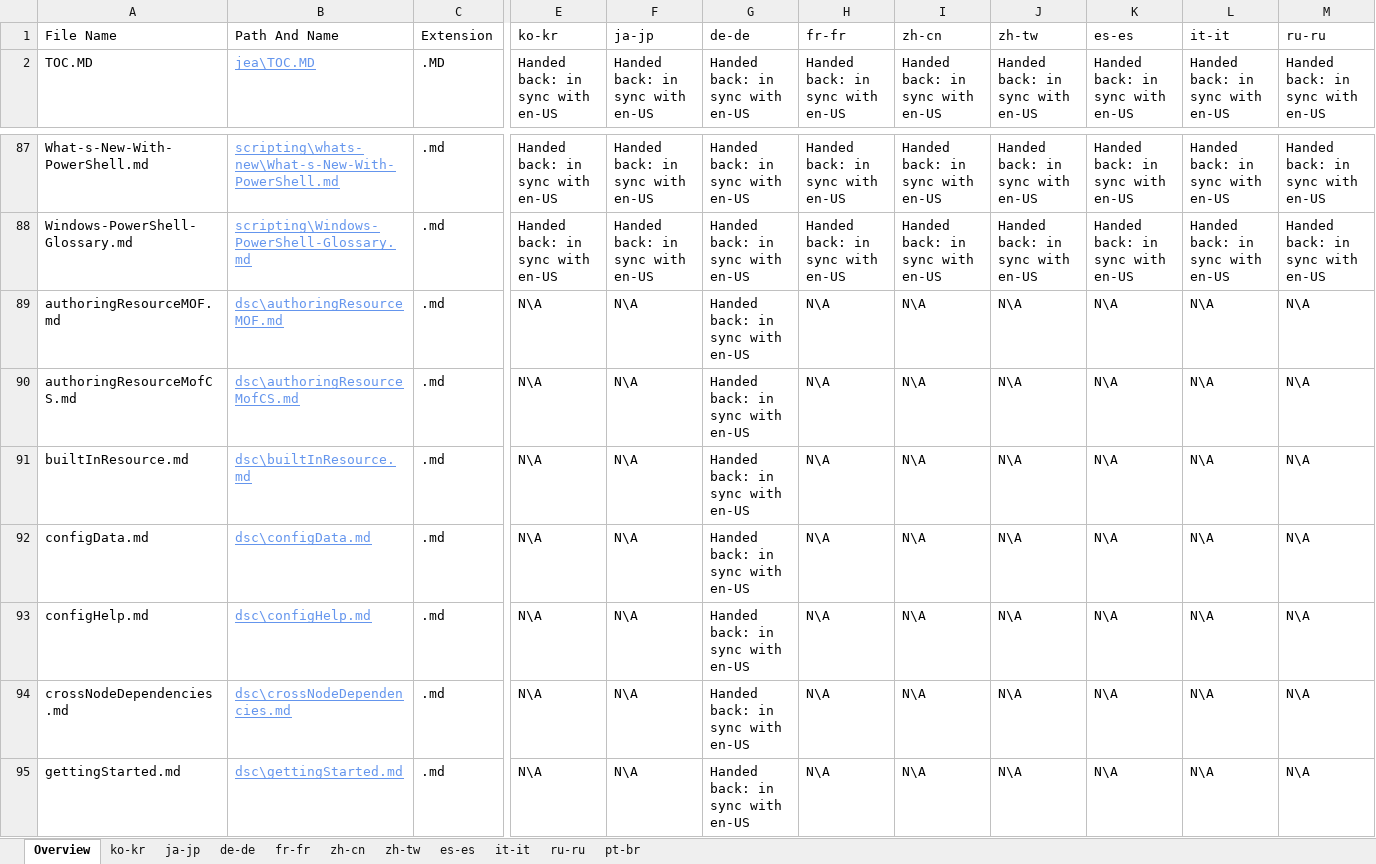
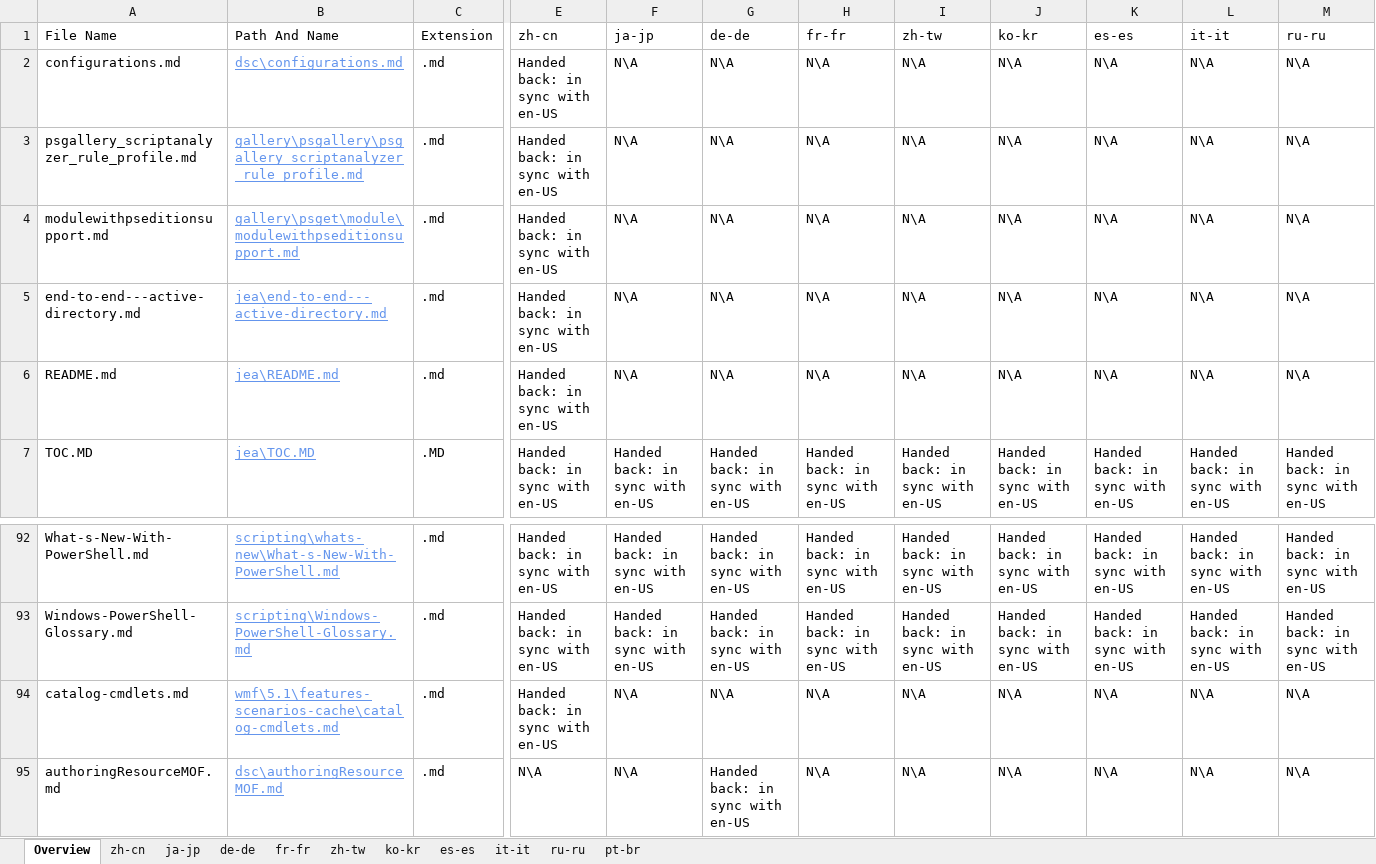
Before and after one commit to SonjaSaltzman/powerShell-Docs.handback, an Excel workbook: ol-handback/PowerShell/powerShell-Docs/live/handback-status.xlsx, sheet Overview, drawn as a sheet; only a part is shown, gaps mark what is left out; the shorter side is filled out with more unchanged rows; values as stored, in another font and other column widths than the file's, no borders; table styles not drawn; rows hold the shown columns only; the diff names each change by its address in the sheet, - before the commit and + after, or states it on an @@ line.

Commit message:
Generate Report for Handback

```diff
--- a/ol-handback/PowerShell/powerShell-Docs/live/handback-status.xlsx (sheet Overview)
+++ b/ol-handback/PowerShell/powerShell-Docs/live/handback-status.xlsx (sheet Overview)
@@ sheet tab order changed: Overview | zh-cn | ja-jp | de-de | fr-fr | zh-tw | ko-kr | es-es | it-it | ru-ru | pt-br @@
-E1: ko-kr
+E1: zh-cn
-I1: zh-cn
+I1: zh-tw
-J1: zh-tw
+J1: ko-kr
+row 2: configurations.md | dsc\configurations.md | .md | Handed back: in sync with en-US | N\A | N\A | N\A | N\A | N\A | N\A | N\A | N\A
+row 3: psgallery_scriptanalyzer_rule_profile.md | gallery\psgallery\psgallery_scriptanalyzer_rule_profile.md | .md | Handed back: in sync with en-US | N\A | N\A | N\A | N\A | N\A | N\A | N\A | N\A
+row 4: modulewithpseditionsupport.md | gallery\psget\module\modulewithpseditionsupport.md | .md | Handed back: in sync with en-US | N\A | N\A | N\A | N\A | N\A | N\A | N\A | N\A
+row 5: end-to-end---active-directory.md | jea\end-to-end---active-directory.md | .md | Handed back: in sync with en-US | N\A | N\A | N\A | N\A | N\A | N\A | N\A | N\A
+row 6: README.md | jea\README.md | .md | Handed back: in sync with en-US | N\A | N\A | N\A | N\A | N\A | N\A | N\A | N\A
+row 94: catalog-cmdlets.md | wmf\5.1\features-scenarios-cache\catalog-cmdlets.md | .md | Handed back: in sync with en-US | N\A | N\A | N\A | N\A | N\A | N\A | N\A | N\A
```
Also changed, not shown: sheet zh-cn, ol-handback/PowerShell/powerShell-Docs/live/localization-status.xlsx.
